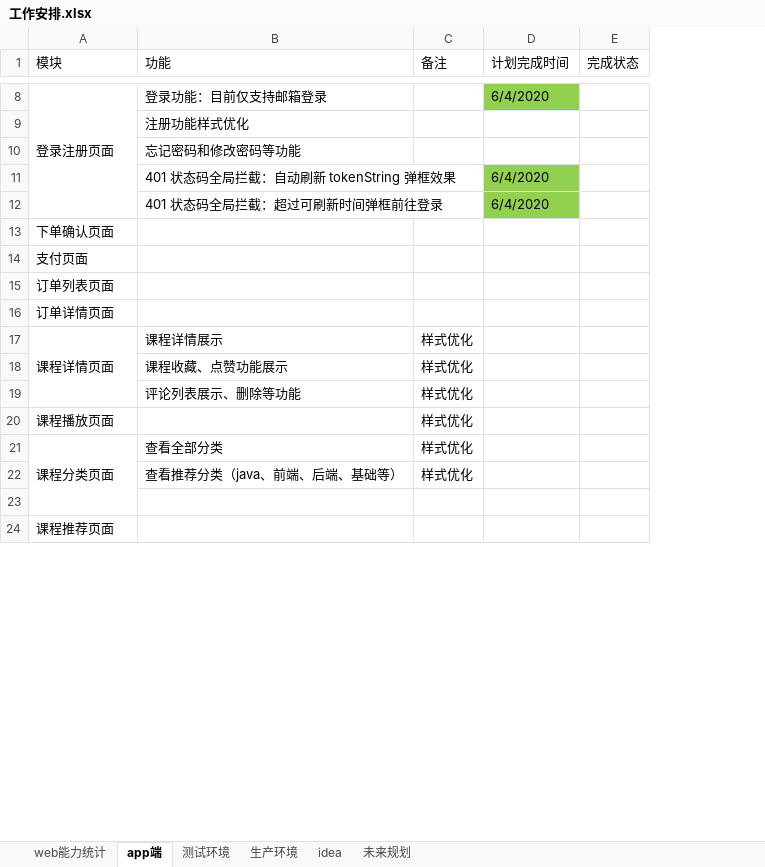
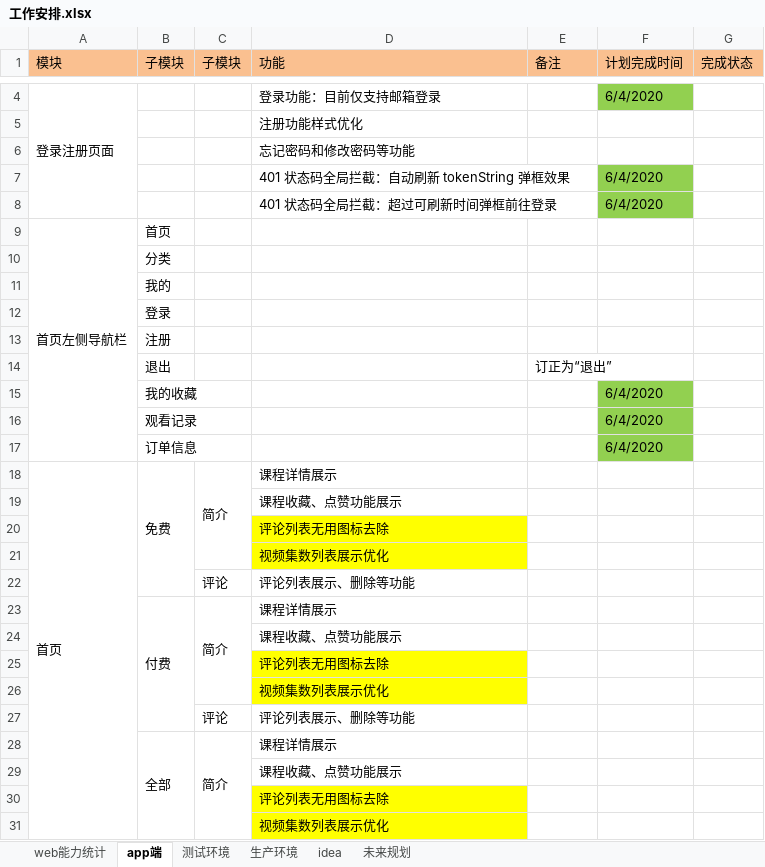
Before and after one commit to 389093982/isoft, an Excel workbook: isoft_doc/工作安排.xlsx, sheet app端, drawn as a sheet; only a part is shown, gaps mark what is left out; values as stored, in another font and other column widths than the file's, no borders; removed rows and columns are numbered as before the commit, all else as after; the diff covers the shown part only; the diff names each change by its address in the sheet, - before the commit and + after, or states it on an @@ line.

```diff
--- a/isoft_doc/工作安排.xlsx (sheet app端)
+++ b/isoft_doc/工作安排.xlsx (sheet app端)
+column B (子模块), rows 9-11: 首页 | 分类 | 我的
+column C (子模块), empty
-A1 fill: none
+A1 fill: #FAC090
-D1:G1 fill: none
+D1:G1 fill: #FAC090
-A9 (模块): 下单确认页面
+A9 (模块): 首页左侧导航栏
+A9:A17 merged
-row 14: 支付页面
-row 15: 订单列表页面
-row 16: 订单详情页面
-row 17: 课程详情页面 | 课程详情展示 | 样式优化
-row 18:  | 课程收藏、点赞功能展示 | 样式优化
-row 19:  | 评论列表展示、删除等功能 | 样式优化
-row 20: 课程播放页面 |  | 样式优化
-row 21: 课程分类页面 | 查看全部分类 | 样式优化
-row 22:  | 查看推荐分类（java、前端、后端、基础等） | 样式优化
-A11 (模块): 课程推荐页面
+A11 (模块): (empty)
+row 12:  | 登录
+row 13:  | 注册
+row 14:  | 退出 |  |  | 订正为“退出”
+row 15:  | 我的收藏 |  |  |  | 6/4/2020
+row 16:  | 观看记录 |  |  |  | 6/4/2020
+row 17:  | 订单信息 |  |  |  | 6/4/2020
+row 18: 首页 | 免费 | 简介 | 课程详情展示
+row 19:  |  |  | 课程收藏、点赞功能展示
+row 20:  |  |  | 评论列表无用图标去除
+row 21:  |  |  | 视频集数列表展示优化
+row 22:  |  | 评论 | 评论列表展示、删除等功能
+row 23:  | 付费 | 简介 | 课程详情展示
+row 24:  |  |  | 课程收藏、点赞功能展示
+row 25:  |  |  | 评论列表无用图标去除
+row 26:  |  |  | 视频集数列表展示优化
+row 27:  |  | 评论 | 评论列表展示、删除等功能
+row 28:  | 全部 | 简介 | 课程详情展示
+row 29:  |  |  | 课程收藏、点赞功能展示
+row 30:  |  |  | 评论列表无用图标去除
+row 31:  |  |  | 视频集数列表展示优化
```
Also changed, not shown: 19 added rows, 7 removed rows, 15 edited cells, cell formats and merged cells elsewhere in this sheet, sheet web能力统计, 2 other files.
